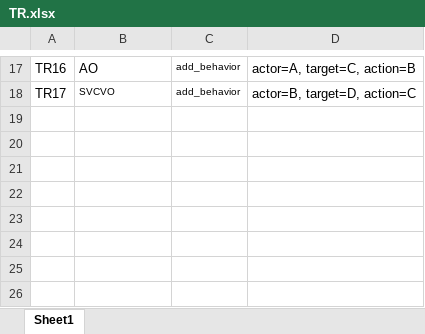
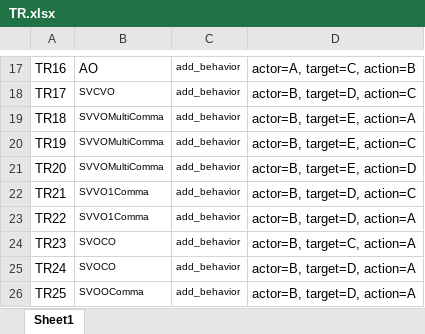
Before and after one commit to xixixhalu/DomainModelExtractor, an Excel workbook: TR/TR.xlsx, sheet Sheet1, drawn as a sheet; only a part is shown, gaps mark what is left out; values as stored, in another font and other column widths than the file's, no borders; the diff names each change by its address in the sheet, - before the commit and + after, or states it on an @@ line.

```diff
--- a/TR/TR.xlsx (sheet Sheet1)
+++ b/TR/TR.xlsx (sheet Sheet1)
+row 19: TR18 | SVVOMultiComma | add_behavior | actor=B, target=E, action=A
+row 20: TR19 | SVVOMultiComma | add_behavior | actor=B, target=E, action=C
+row 21: TR20 | SVVOMultiComma | add_behavior | actor=B, target=E, action=D
+row 22: TR21 | SVVO1Comma | add_behavior | actor=B, target=D, action=C
+row 23: TR22 | SVVO1Comma | add_behavior | actor=B, target=D, action=A
+row 24: TR23 | SVOCO | add_behavior | actor=B, target=C, action=A
+row 25: TR24 | SVOCO | add_behavior | actor=B, target=D, action=A
+row 26: TR25 | SVOOComma | add_behavior | actor=B, target=D, action=A
```
Also changed, not shown: SSR/SSR.xlsx, 3 other files.
